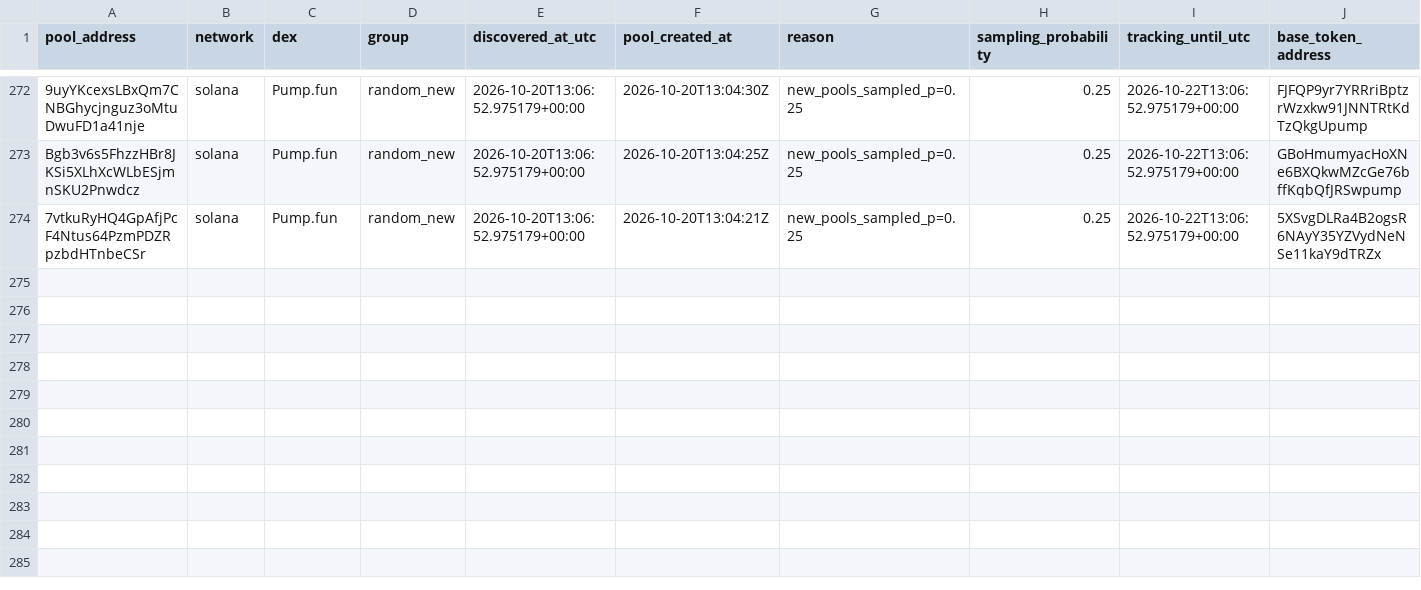
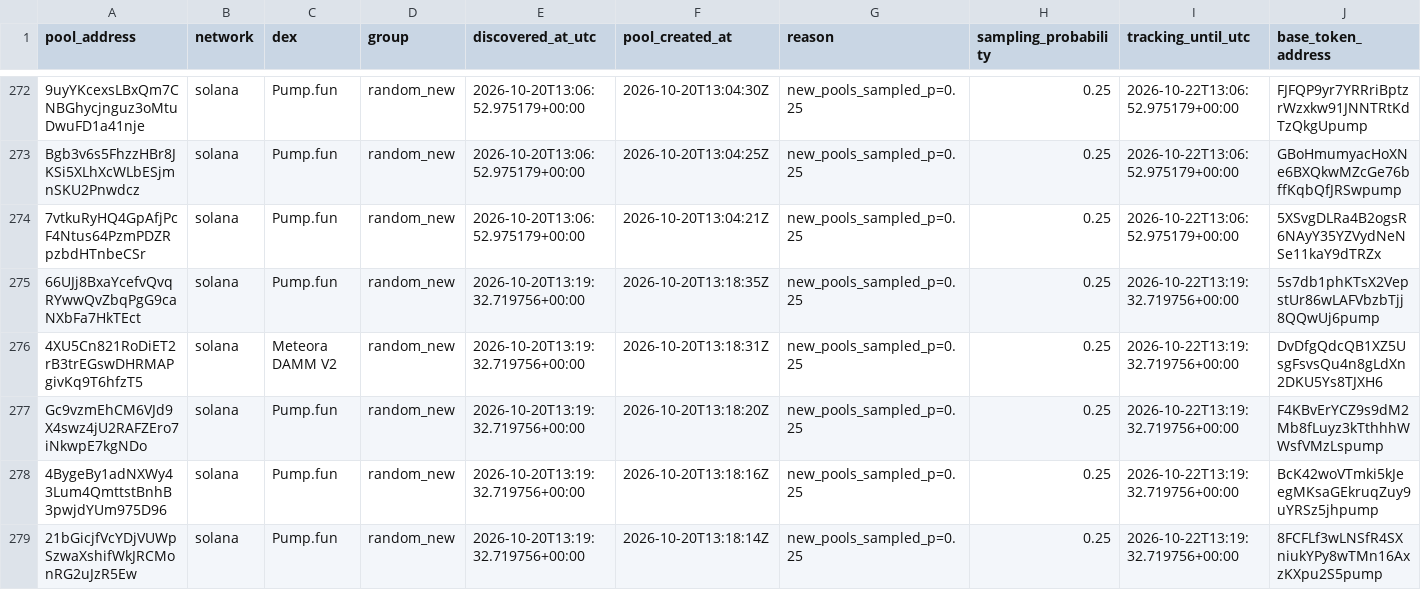
Before and after one commit to TheoooBa/Solana-Memecoin-Analysis, a CSV file: raw/pool_registry/2026-10-20.csv, drawn as a sheet; only a part is shown, gaps mark what is left out; rows hold the shown columns only; the diff names each change by its address in the sheet, - before the commit and + after, or states it on an @@ line.

```diff
--- a/raw/pool_registry/2026-10-20.csv
+++ b/raw/pool_registry/2026-10-20.csv
+row 275: 66UJj8BxaYcefvQvqRYwwQvZbqPgG9caNXbFa7HkTEct | solana | Pump.fun | random_new | 2026-10-20T13:19:32.719756+00:00 | 2026-10-20T13:18:35Z | new_pools_sampled_p=0.25 | 0.25 | 2026-10-22T13:19:32.719756+00:00 | 5s7db1phKTsX2VepstUr86wLAFVbzbTjj8QQwUj6pump
+row 276: 4XU5Cn821RoDiET2rB3trEGswDHRMAPgivKq9T6hfzT5 | solana | Meteora DAMM V2 | random_new | 2026-10-20T13:19:32.719756+00:00 | 2026-10-20T13:18:31Z | new_pools_sampled_p=0.25 | 0.25 | 2026-10-22T13:19:32.719756+00:00 | DvDfgQdcQB1XZ5UsgFsvsQu4n8gLdXn2DKU5Ys8TJXH6
+row 277: Gc9vzmEhCM6VJd9X4swz4jU2RAFZEro7iNkwpE7kgNDo | solana | Pump.fun | random_new | 2026-10-20T13:19:32.719756+00:00 | 2026-10-20T13:18:20Z | new_pools_sampled_p=0.25 | 0.25 | 2026-10-22T13:19:32.719756+00:00 | F4KBvErYCZ9s9dM2Mb8fLuyz3kTthhhWWsfVMzLspump
+row 278: 4BygeBy1adNXWy43Lum4QmttstBnhB3pwjdYUm975D96 | solana | Pump.fun | random_new | 2026-10-20T13:19:32.719756+00:00 | 2026-10-20T13:18:16Z | new_pools_sampled_p=0.25 | 0.25 | 2026-10-22T13:19:32.719756+00:00 | BcK42woVTmki5kJeegMKsaGEkruqZuy9uYRSz5jhpump
+row 279: 21bGicjfVcYDjVUWpSzwaXshifWkJRCMonRG2uJzR5Ew | solana | Pump.fun | random_new | 2026-10-20T13:19:32.719756+00:00 | 2026-10-20T13:18:14Z | new_pools_sampled_p=0.25 | 0.25 | 2026-10-22T13:19:32.719756+00:00 | 8FCFLf3wLNSfR4SXniukYPy8wTMn16AxzKXpu2S5pump
```
Also changed, not shown: logs/runs/2026-10-20.csv, raw/new_pool_ranks/2026-10-20.csv, 5 other files.
